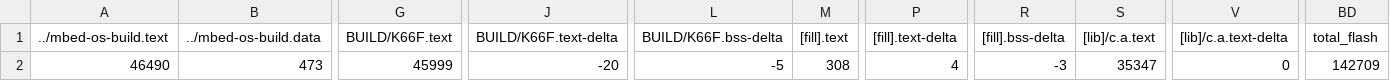
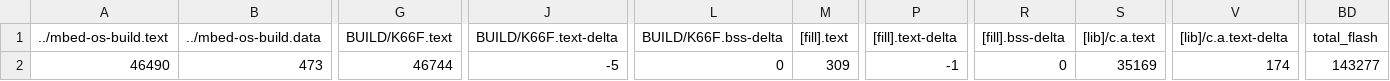
Before and after one commit to wutongtoby/mid_project, a CSV file: BUILD/K66F/GCC_ARM-AUDIO/mid_project_map.csv, drawn as a sheet; only a part is shown, gaps mark what is left out; the diff names each change by its address in the sheet, - before the commit and + after, or states it on an @@ line.

```diff
--- a/BUILD/K66F/GCC_ARM-AUDIO/mid_project_map.csv
+++ b/BUILD/K66F/GCC_ARM-AUDIO/mid_project_map.csv
-G2 (BUILD/K66F.text): 45999
+G2 (BUILD/K66F.text): 46744
-J2 (BUILD/K66F.text-delta): -20
+J2 (BUILD/K66F.text-delta): -5
-L2 (BUILD/K66F.bss-delta): -5
+L2 (BUILD/K66F.bss-delta): 0
-M2 ([fill].text): 308
+M2 ([fill].text): 309
-P2 ([fill].text-delta): 4
+P2 ([fill].text-delta): -1
-R2 ([fill].bss-delta): -3
+R2 ([fill].bss-delta): 0
-S2 ([lib]/c.a.text): 35347
+S2 ([lib]/c.a.text): 35169
-V2 ([lib]/c.a.text-delta): 0
+V2 ([lib]/c.a.text-delta): 174
-BD2 (total_flash): 142709
+BD2 (total_flash): 143277
```
Also changed, not shown: 10 other files.
